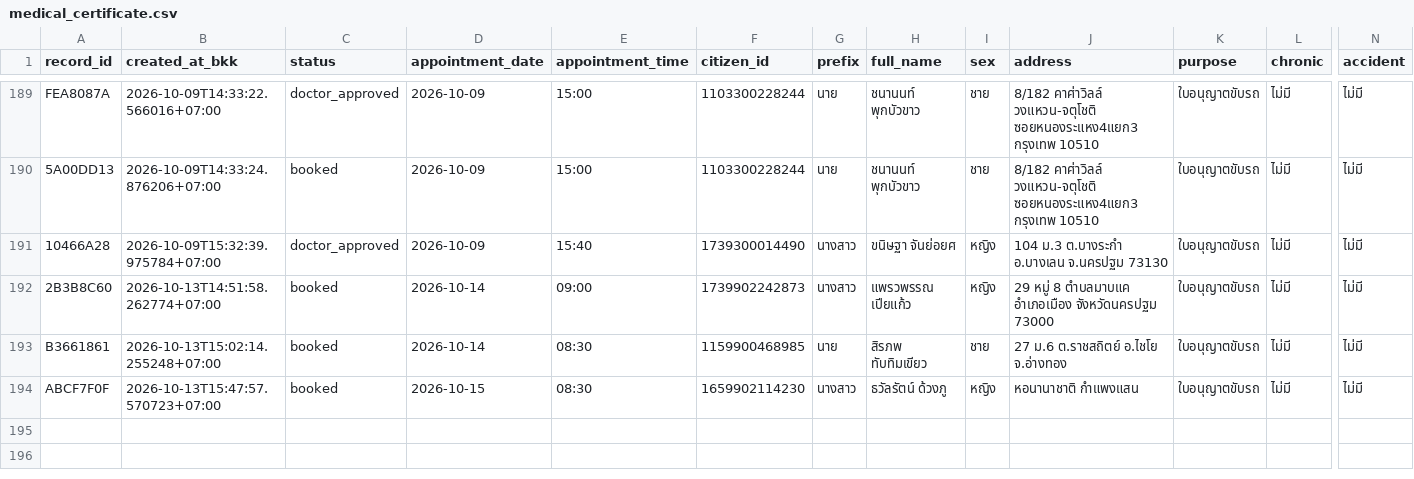
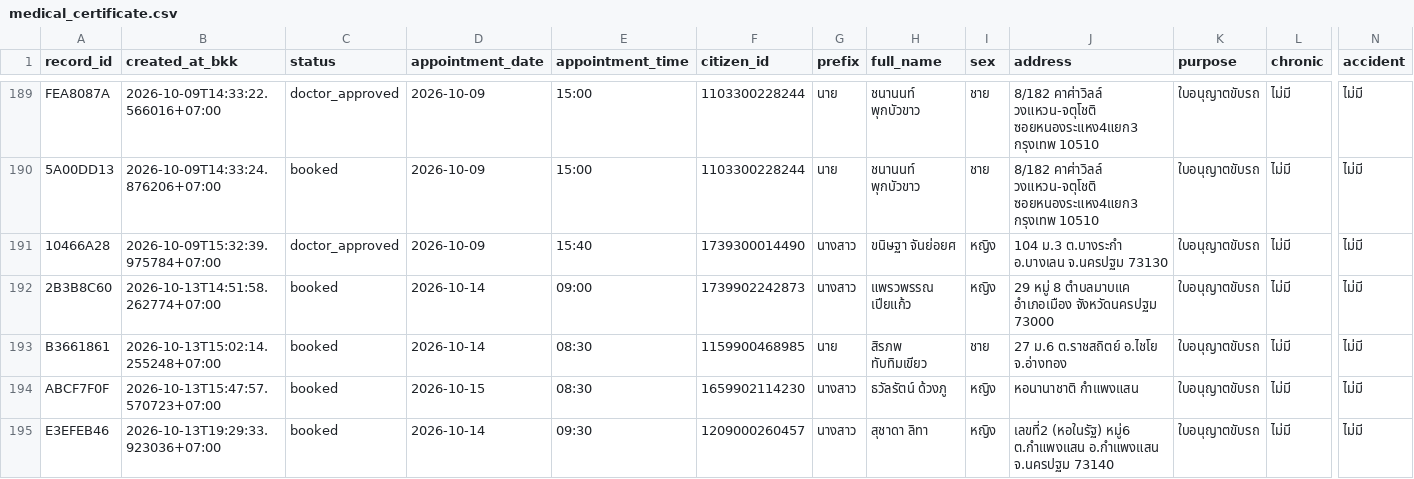
Before and after one commit to PythonianSt/MedCert, a CSV file: medical_certificate.csv, drawn as a sheet; only a part is shown, gaps mark what is left out; rows hold the shown columns only; the diff names each change by its address in the sheet, - before the commit and + after, or states it on an @@ line.

Commit message:
update medical certificate 2026-10-13T19:29:33.934652+07:00

```diff
--- a/medical_certificate.csv
+++ b/medical_certificate.csv
+row 195: E3EFEB46 | 2026-10-13T19:29:33.923036+07:00 | booked | 2026-10-14 | 09:30 | 1209000260457 | นางสาว | สุชาดา ลิทา | หญิง | เลขที่2 (หอในรัฐ) หมู่6 ต.กำแพงแสน อ.กำแพงแสน จ.นครปฐม 73140 | ใบอนุญาตขับรถ | ไม่มี | ไม่มี
```
